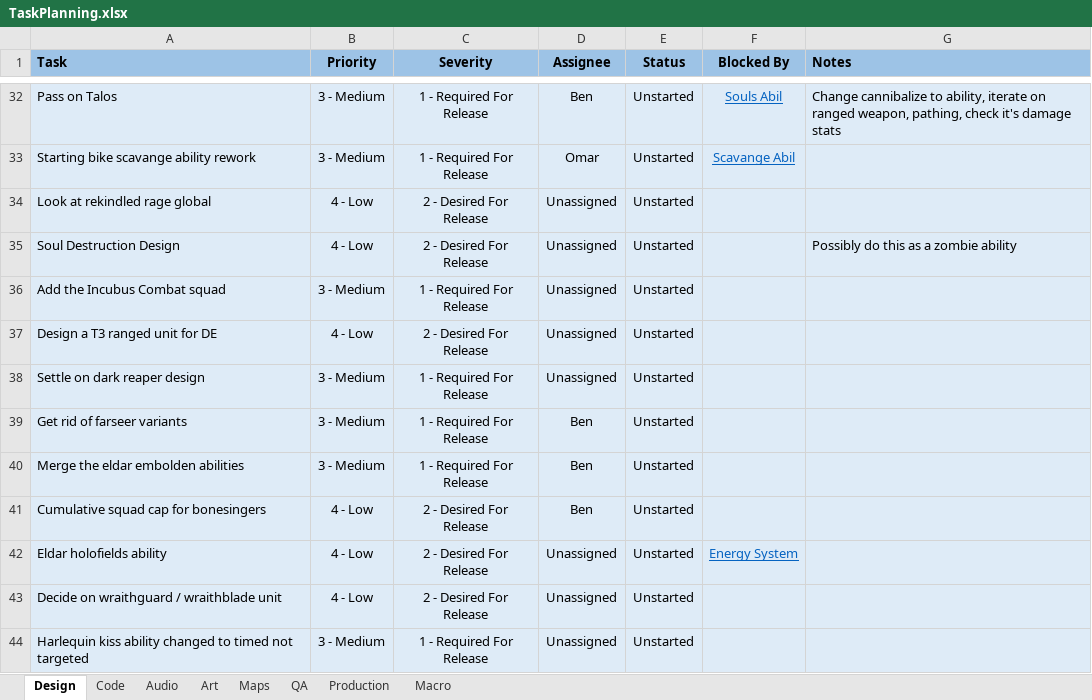
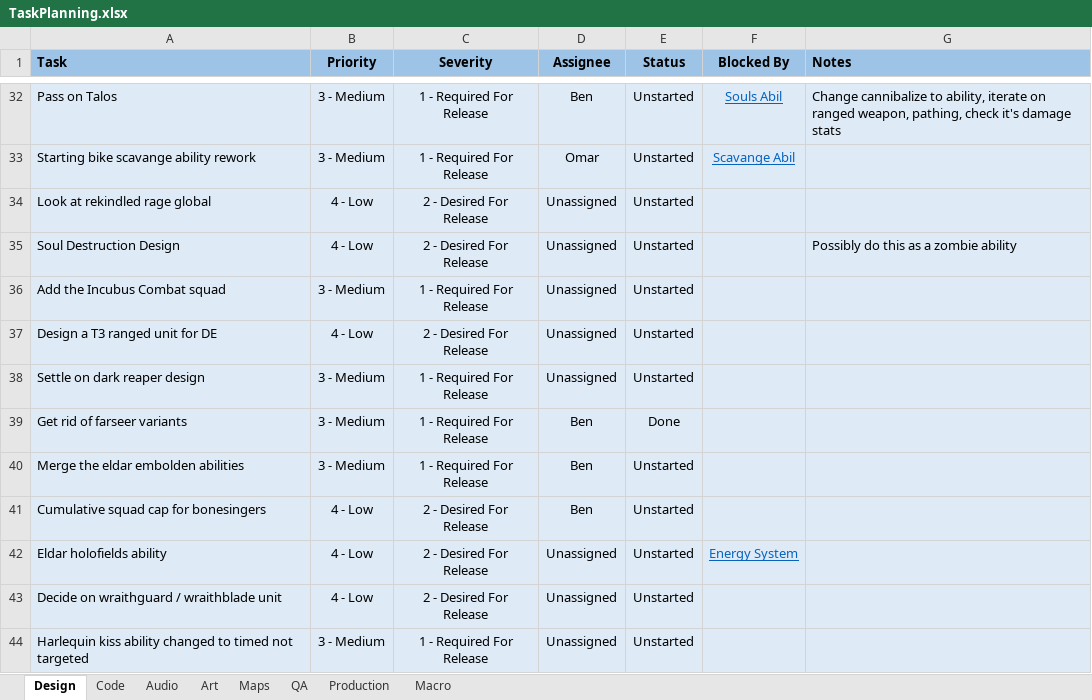
Before and after one commit to XAOCInferno/TFE, an Excel workbook: TFE/Development/Planning/TaskPlanning.xlsx, sheet Design, drawn as a sheet; only a part is shown, gaps mark what is left out; values as stored, in another font and other column widths than the file's, no borders; conditional formats not drawn; the diff names each change by its address in the sheet, - before the commit and + after, or states it on an @@ line.

```diff
--- a/TFE/Development/Planning/TaskPlanning.xlsx (sheet Design)
+++ b/TFE/Development/Planning/TaskPlanning.xlsx (sheet Design)
-E39 (Status): Unstarted
+E39 (Status): Done
```
Also changed, not shown: 17 other files.
